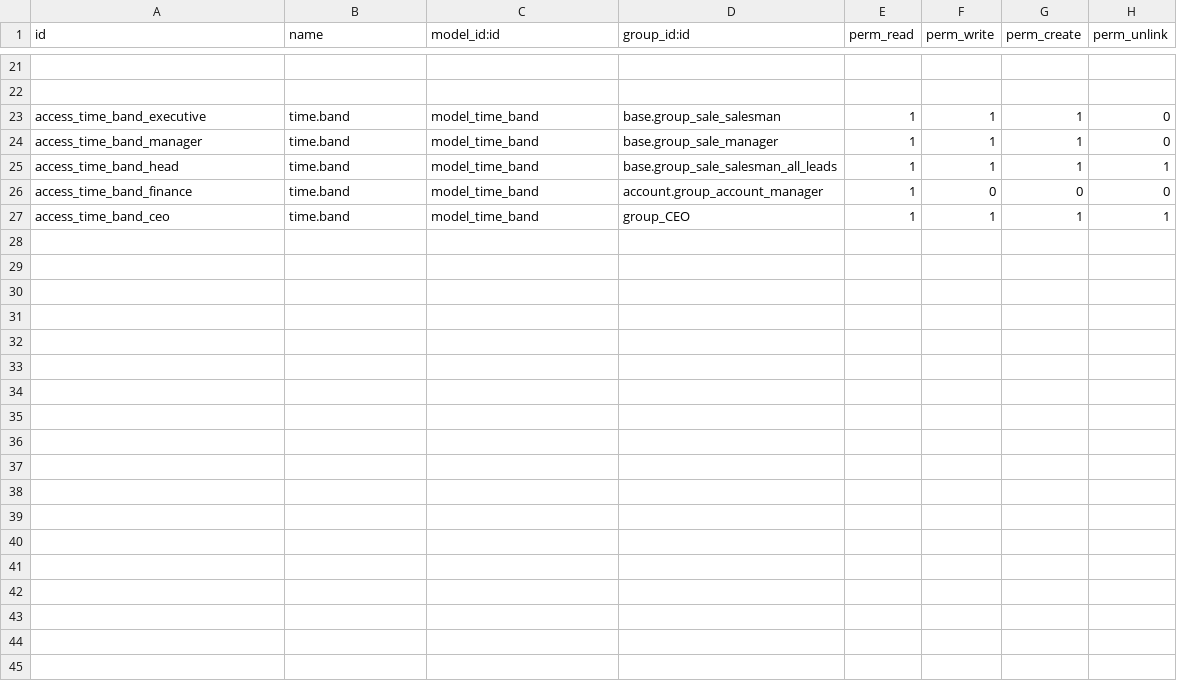
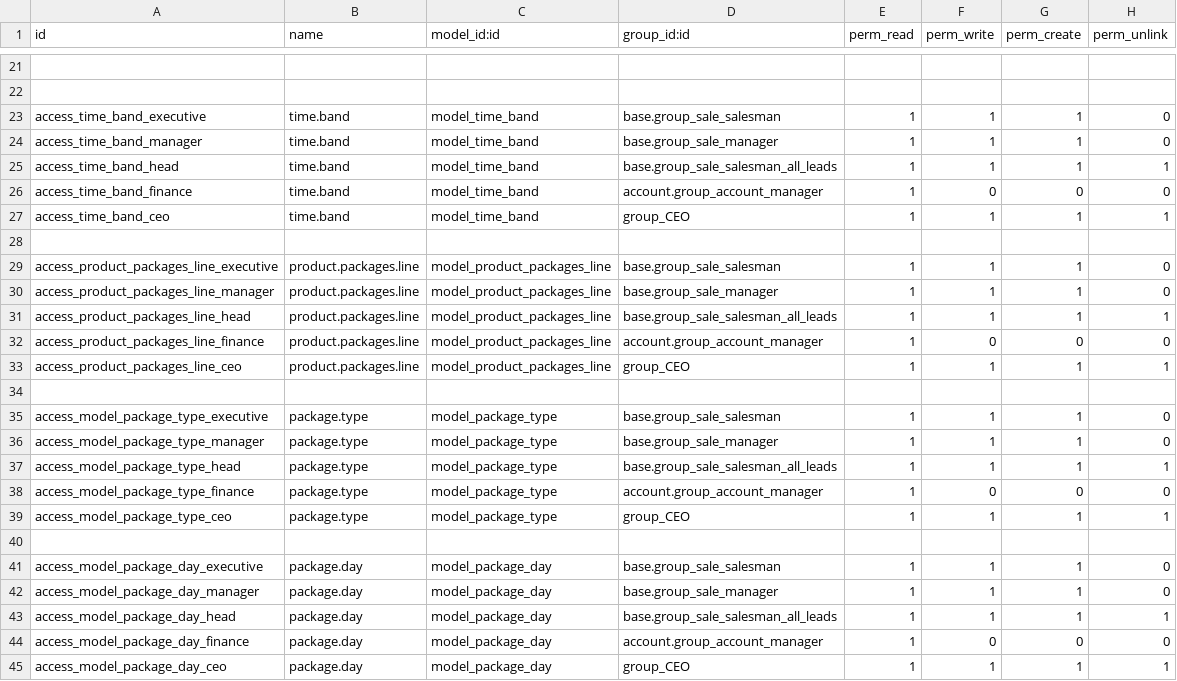
Before and after one commit to pritish-14/rag-revert, a CSV file: time_orders/security/ir.model.access.csv, drawn as a sheet; only a part is shown, gaps mark what is left out; the diff names each change by its address in the sheet, - before the commit and + after, or states it on an @@ line.

```diff
--- a/time_orders/security/ir.model.access.csv
+++ b/time_orders/security/ir.model.access.csv
+row 28: (empty)
+row 29: access_product_packages_line_executive | product.packages.line | model_product_packages_line | base.group_sale_salesman | 1 | 1 | 1 | 0
+row 30: access_product_packages_line_manager | product.packages.line | model_product_packages_line | base.group_sale_manager | 1 | 1 | 1 | 0
+row 31: access_product_packages_line_head | product.packages.line | model_product_packages_line | base.group_sale_salesman_all_leads | 1 | 1 | 1 | 1
+row 32: access_product_packages_line_finance | product.packages.line | model_product_packages_line | account.group_account_manager | 1 | 0 | 0 | 0
+row 33: access_product_packages_line_ceo | product.packages.line | model_product_packages_line | group_CEO | 1 | 1 | 1 | 1
+row 34: (empty)
+row 35: access_model_package_type_executive | package.type | model_package_type | base.group_sale_salesman | 1 | 1 | 1 | 0
+row 36: access_model_package_type_manager | package.type | model_package_type | base.group_sale_manager | 1 | 1 | 1 | 0
+row 37: access_model_package_type_head | package.type | model_package_type | base.group_sale_salesman_all_leads | 1 | 1 | 1 | 1
+row 38: access_model_package_type_finance | package.type | model_package_type | account.group_account_manager | 1 | 0 | 0 | 0
+row 39: access_model_package_type_ceo | package.type | model_package_type | group_CEO | 1 | 1 | 1 | 1
+row 40: (empty)
+row 41: access_model_package_day_executive | package.day | model_package_day | base.group_sale_salesman | 1 | 1 | 1 | 0
+row 42: access_model_package_day_manager | package.day | model_package_day | base.group_sale_manager | 1 | 1 | 1 | 0
+row 43: access_model_package_day_head | package.day | model_package_day | base.group_sale_salesman_all_leads | 1 | 1 | 1 | 1
+row 44: access_model_package_day_finance | package.day | model_package_day | account.group_account_manager | 1 | 0 | 0 | 0
+row 45: access_model_package_day_ceo | package.day | model_package_day | group_CEO | 1 | 1 | 1 | 1
```
Also changed, not shown: 5 other files.
